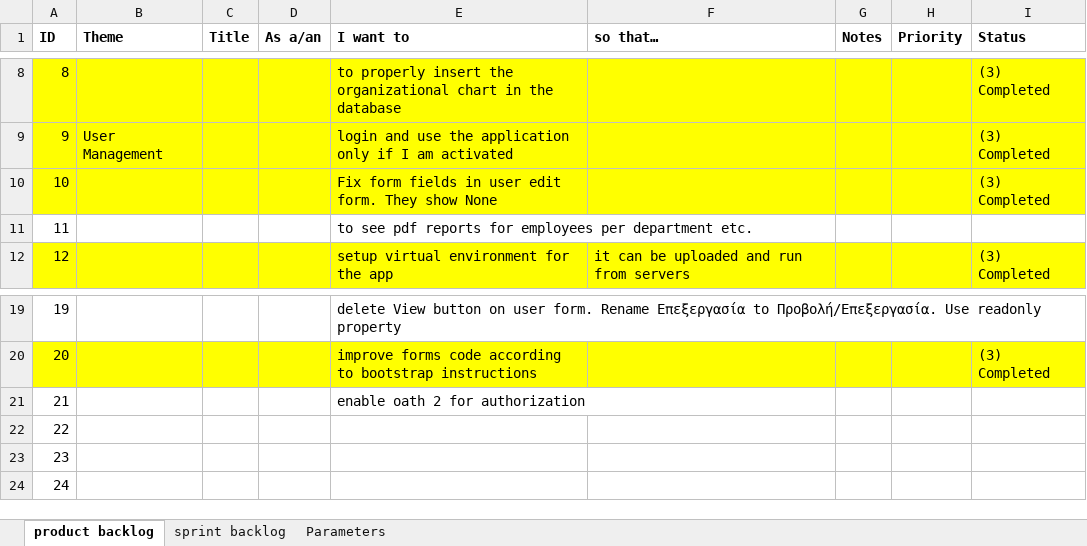
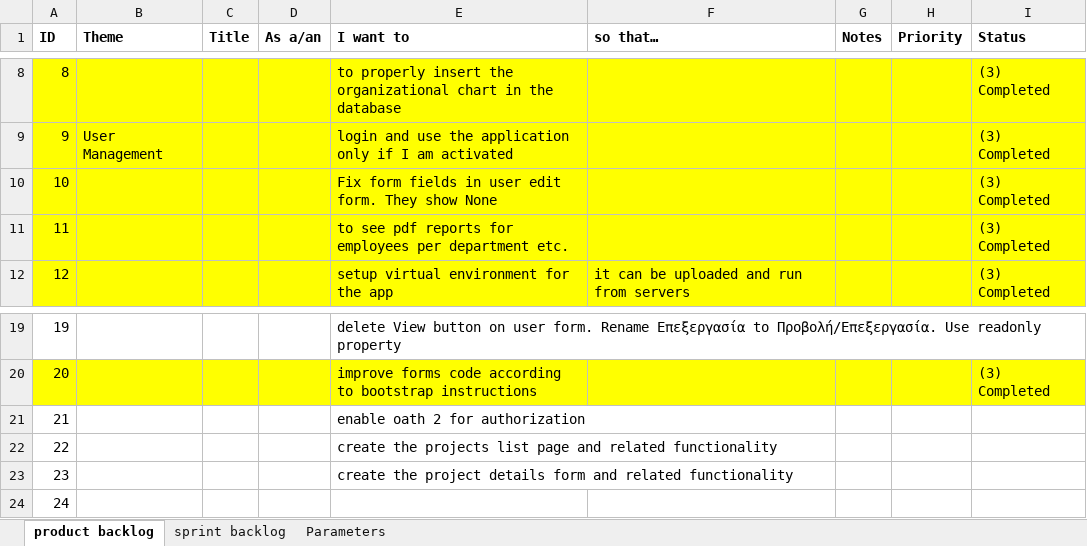
Before and after one commit to kalymgr/Action-Management-App, an Excel workbook: Documentation/Product Management/Product features.xlsx, sheet product backlog, drawn as a sheet; only a part is shown, gaps mark what is left out; values as stored, in another font and other column widths than the file's, no borders; the diff names each change by its address in the sheet, - before the commit and + after, or states it on an @@ line.

```diff
--- a/Documentation/Product Management/Product features.xlsx (sheet product backlog)
+++ b/Documentation/Product Management/Product features.xlsx (sheet product backlog)
-A11:I11 fill: none
+A11:I11 fill: #FFFF00
-I11 (Status): (empty)
+I11 (Status): (3) Completed
-E22 (I want to): (empty)
+E22 (I want to): create the projects list page and related functionality
-E23 (I want to): (empty)
+E23 (I want to): create the project details form and related functionality
```
Also changed, not shown: sheet sprint backlog, 8 other files.
